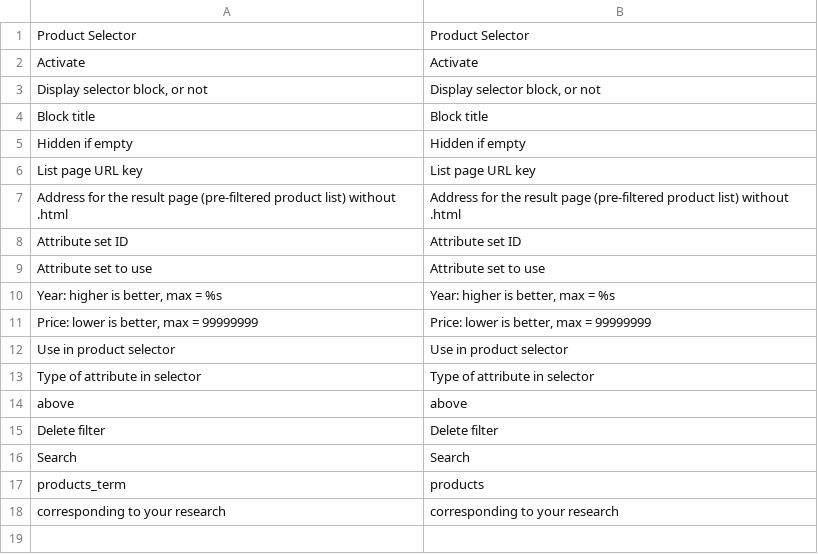
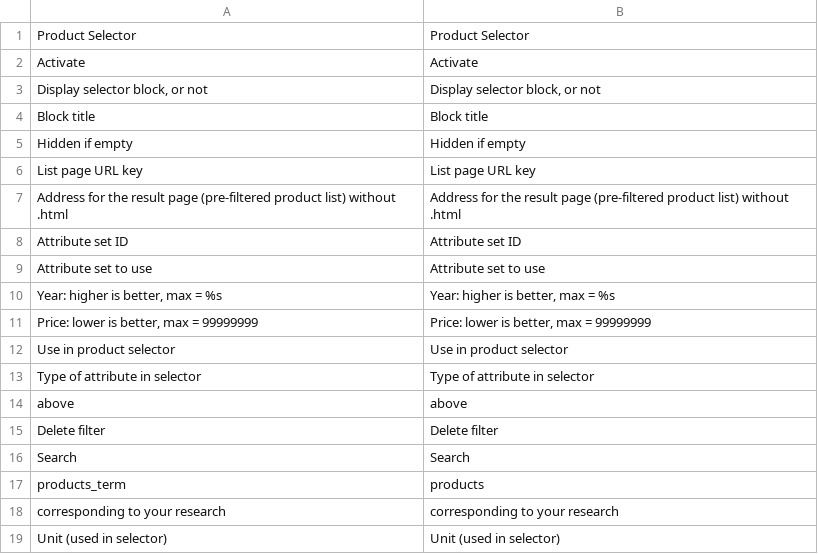
Before and after one commit to canal-web/Magento_ProductSelector, a CSV file: src/app/locale/en_US/Canalweb_ProductSelector.csv, drawn as a sheet.

```diff
--- a/src/app/locale/en_US/Canalweb_ProductSelector.csv
+++ b/src/app/locale/en_US/Canalweb_ProductSelector.csv
@@ -18 +18,2 @@
 "corresponding to your research","corresponding to your research"
+"Unit (used in selector)","Unit (used in selector)"
```
Also changed, not shown: src/app/locale/fr_FR/Canalweb_ProductSelector.csv, 1 other file.
